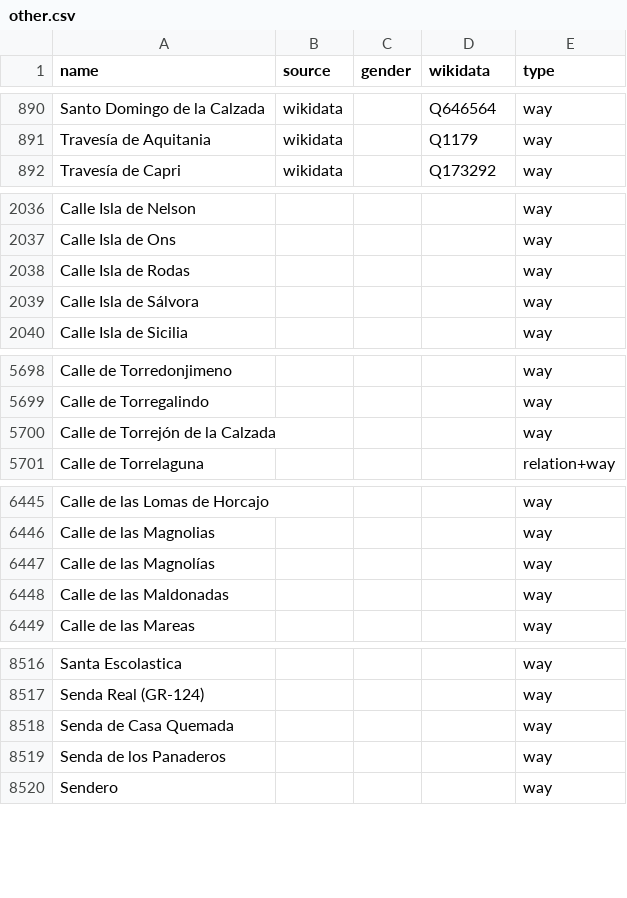
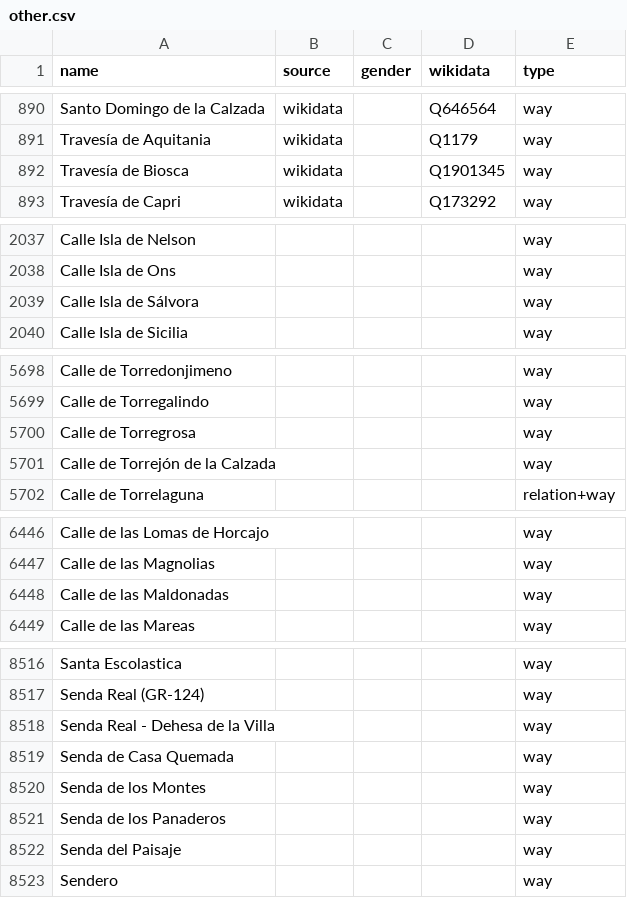
Before and after one commit to EqualStreetNames/equalstreetnames-madrid, a CSV file: data/other.csv, drawn as a sheet; only a part is shown, gaps mark what is left out; removed rows and columns are numbered as before the commit, all else as after; the diff covers the shown part only; the diff names each change by its address in the sheet, - before the commit and + after, or states it on an @@ line.

```diff
--- a/data/other.csv
+++ b/data/other.csv
+row 892: Travesía de Biosca | wikidata |  | Q1901345 | way
-row 2038: Calle Isla de Rodas |  |  |  | way
+row 5700: Calle de Torregrosa |  |  |  | way
-row 6447: Calle de las Magnolías |  |  |  | way
+row 8518: Senda Real - Dehesa de la Villa |  |  |  | way
+row 8520: Senda de los Montes |  |  |  | way
+row 8522: Senda del Paisaje |  |  |  | way
```
Also changed, not shown: 4 added rows and 4 removed rows elsewhere in this file, 2 other files.
